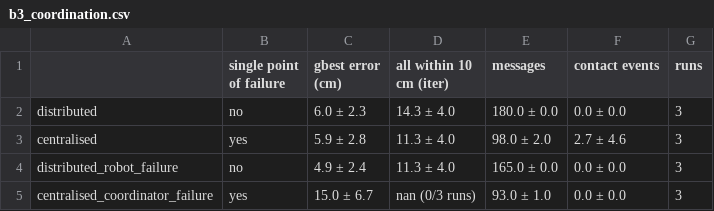
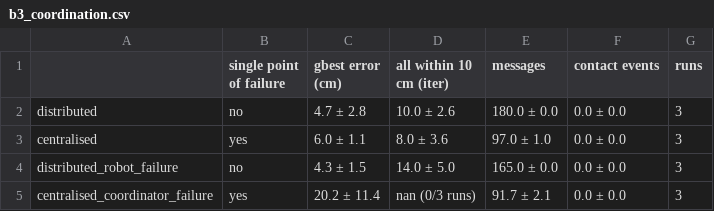
Before and after one commit to MilaniS-sudo/ASR700-Robotics-Assignment, a CSV file: component_b/question3/outputs/b3_coordination.csv, drawn as a sheet.

```diff
--- a/component_b/question3/outputs/b3_coordination.csv
+++ b/component_b/question3/outputs/b3_coordination.csv
@@ -1,5 +1,5 @@
 ,single point of failure,gbest error (cm),all within 10 cm (iter),messages,contact events,runs
-distributed,no,6.0 ± 2.3,14.3 ± 4.0,180.0 ± 0.0,0.0 ± 0.0,3
-centralised,yes,5.9 ± 2.8,11.3 ± 4.0,98.0 ± 2.0,2.7 ± 4.6,3
-distributed_robot_failure,no,4.9 ± 2.4,11.3 ± 4.0,165.0 ± 0.0,0.0 ± 0.0,3
-centralised_coordinator_failure,yes,15.0 ± 6.7,nan (0/3 runs),93.0 ± 1.0,0.0 ± 0.0,3
+distributed,no,4.7 ± 2.8,10.0 ± 2.6,180.0 ± 0.0,0.0 ± 0.0,3
+centralised,yes,6.0 ± 1.1,8.0 ± 3.6,97.0 ± 1.0,0.0 ± 0.0,3
+distributed_robot_failure,no,4.3 ± 1.5,14.0 ± 5.0,165.0 ± 0.0,0.0 ± 0.0,3
+centralised_coordinator_failure,yes,20.2 ± 11.4,nan (0/3 runs),91.7 ± 2.1,0.0 ± 0.0,3
```
Also changed, not shown: component_b/question2/outputs/b2_convergence.csv, component_b/question3/outputs/b3_in_simulation.csv, 11 other files.
